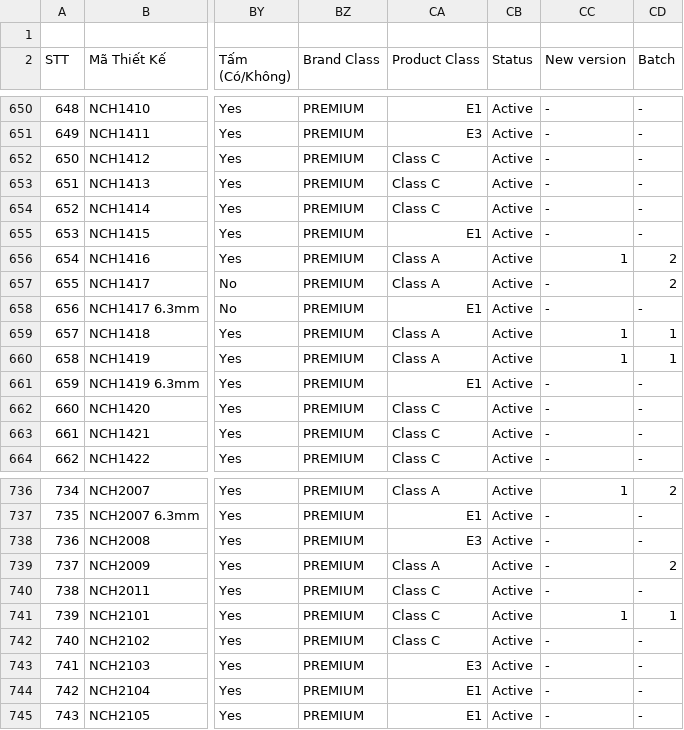
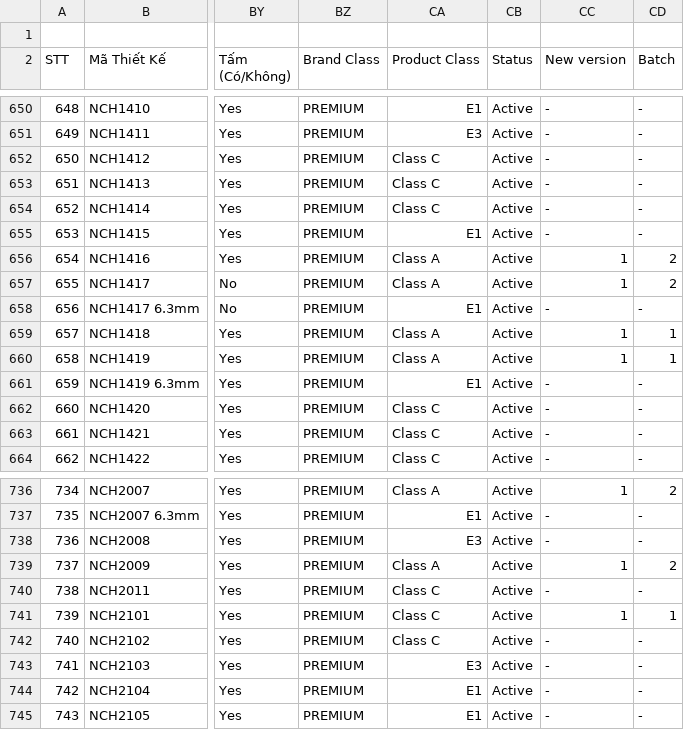
Before and after one commit to matchalatte2609/tierra-inventory-management-backend, a CSV file: data/masterFile.csv, drawn as a sheet; only a part is shown, gaps mark what is left out; the diff covers the shown part only; the diff names each change by its address in the sheet, - before the commit and + after, or states it on an @@ line.

```diff
--- a/data/masterFile.csv
+++ b/data/masterFile.csv
-CC657 (New version): -
+CC657 (New version): 1
-CC739 (New version): -
+CC739 (New version): 1
```
Also changed, not shown: 8 edited cells elsewhere in this file, src/seeds/mock/shapes.csv, 2 other files.
